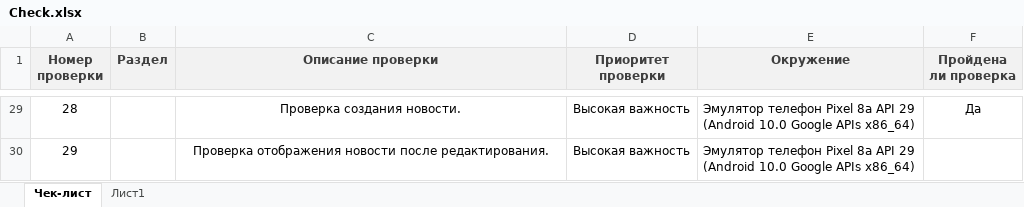
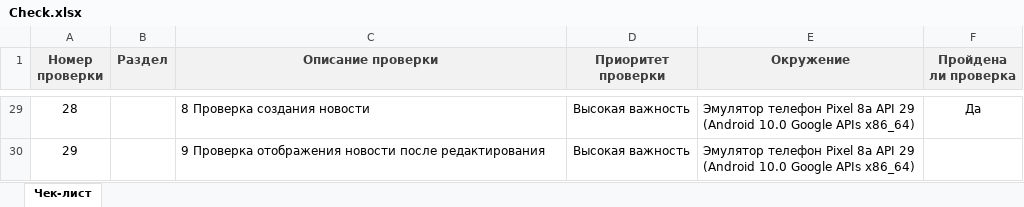
Before and after one commit to QAVshivtsev/qamid-diplom, an Excel workbook: Check.xlsx, sheet Чек-лист, drawn as a sheet; only a part is shown, gaps mark what is left out; values as stored, in another font and other column widths than the file's, no borders; the diff covers the shown part only; the diff names each change by its address in the sheet, - before the commit and + after, or states it on an @@ line.

```diff
--- a/Check.xlsx (sheet Чек-лист)
+++ b/Check.xlsx (sheet Чек-лист)
-sheet tab: Лист1
-C29:C30 alignment: center
+C29:C30 alignment: left
-C29 (Описание проверки): Проверка создания новости.
+C29 (Описание проверки): 8 Проверка создания новости
-C30 (Описание проверки): Проверка отображения новости после редактирования.
+C30 (Описание проверки): 9 Проверка отображения новости после редактирования
```
Also changed, not shown: other rows of this sheet, Cases.xlsx.
